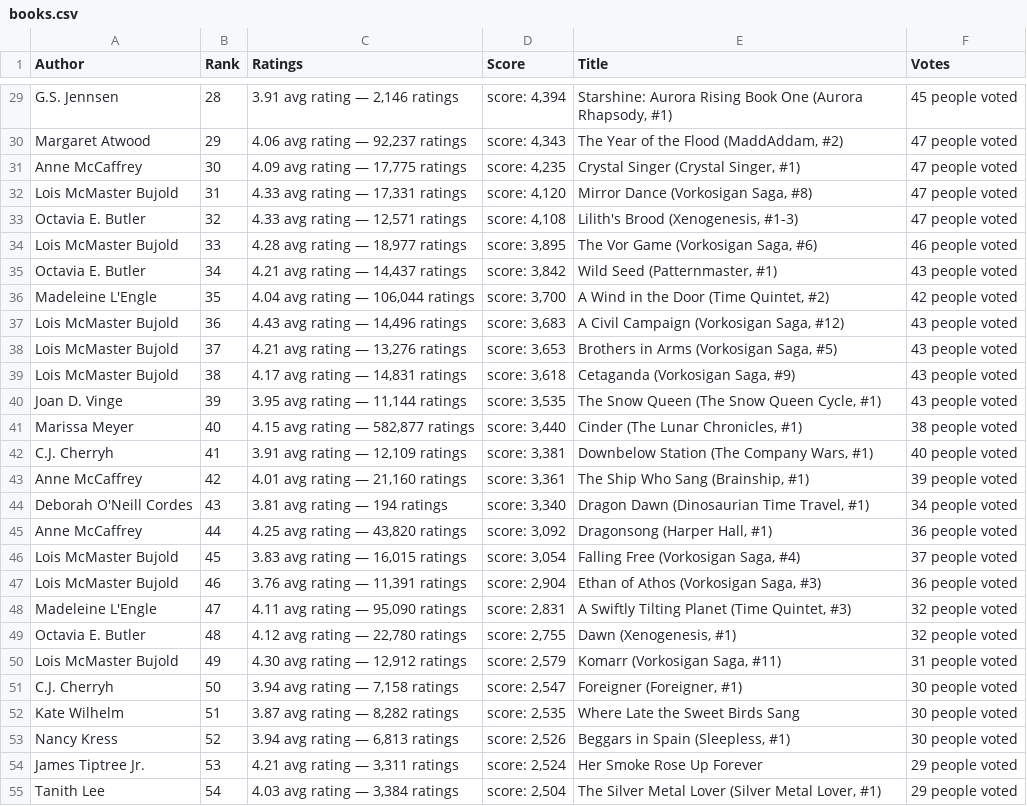
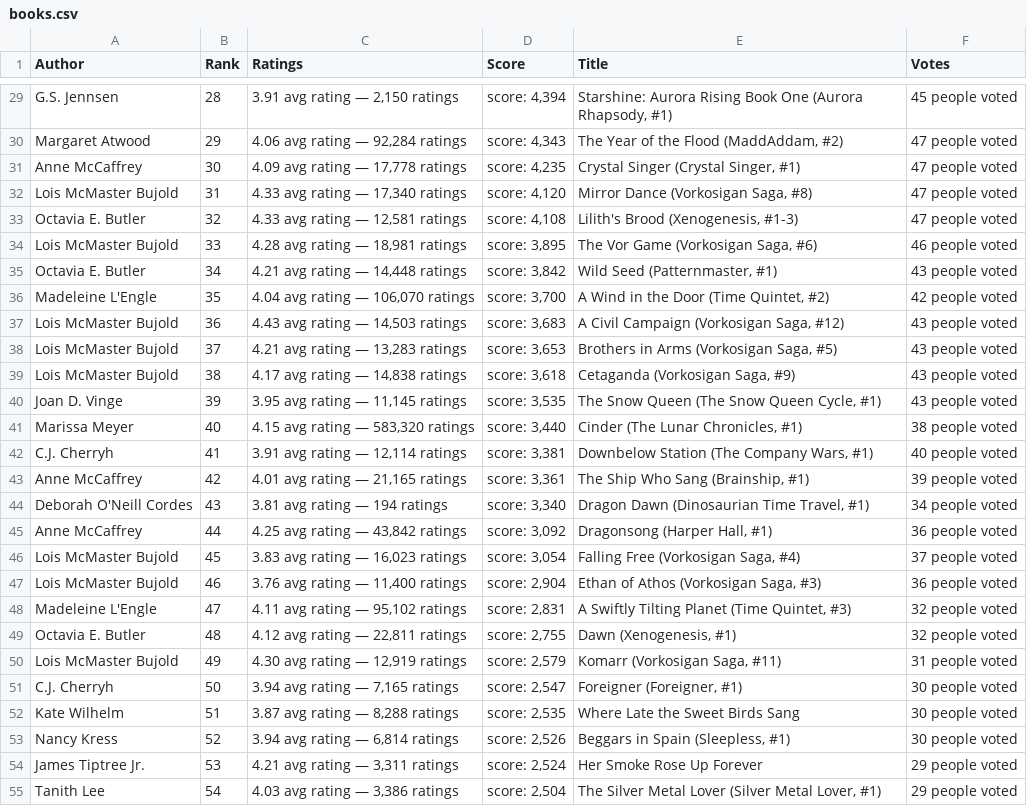
Before and after one commit to aliyaute/foundations_homework, a CSV file: 09-homework/books.csv, drawn as a sheet; only a part is shown, gaps mark what is left out; the diff covers the shown part only; the diff names each change by its address in the sheet, - before the commit and + after, or states it on an @@ line.

```diff
--- a/09-homework/books.csv
+++ b/09-homework/books.csv
-C29 (Ratings): 3.91 avg rating — 2,146 ratings
+C29 (Ratings): 3.91 avg rating — 2,150 ratings
-C30 (Ratings): 4.06 avg rating — 92,237 ratings
+C30 (Ratings): 4.06 avg rating — 92,284 ratings
-C31 (Ratings): 4.09 avg rating — 17,775 ratings
+C31 (Ratings): 4.09 avg rating — 17,778 ratings
-C32 (Ratings): 4.33 avg rating — 17,331 ratings
+C32 (Ratings): 4.33 avg rating — 17,340 ratings
-C33 (Ratings): 4.33 avg rating — 12,571 ratings
+C33 (Ratings): 4.33 avg rating — 12,581 ratings
-C34 (Ratings): 4.28 avg rating — 18,977 ratings
+C34 (Ratings): 4.28 avg rating — 18,981 ratings
-C35 (Ratings): 4.21 avg rating — 14,437 ratings
+C35 (Ratings): 4.21 avg rating — 14,448 ratings
-C36 (Ratings): 4.04 avg rating — 106,044 ratings
+C36 (Ratings): 4.04 avg rating — 106,070 ratings
-C37 (Ratings): 4.43 avg rating — 14,496 ratings
+C37 (Ratings): 4.43 avg rating — 14,503 ratings
-C38 (Ratings): 4.21 avg rating — 13,276 ratings
+C38 (Ratings): 4.21 avg rating — 13,283 ratings
-C39 (Ratings): 4.17 avg rating — 14,831 ratings
+C39 (Ratings): 4.17 avg rating — 14,838 ratings
-C40 (Ratings): 3.95 avg rating — 11,144 ratings
+C40 (Ratings): 3.95 avg rating — 11,145 ratings
-C41 (Ratings): 4.15 avg rating — 582,877 ratings
+C41 (Ratings): 4.15 avg rating — 583,320 ratings
-C42 (Ratings): 3.91 avg rating — 12,109 ratings
+C42 (Ratings): 3.91 avg rating — 12,114 ratings
-C43 (Ratings): 4.01 avg rating — 21,160 ratings
+C43 (Ratings): 4.01 avg rating — 21,165 ratings
-C45 (Ratings): 4.25 avg rating — 43,820 ratings
+C45 (Ratings): 4.25 avg rating — 43,842 ratings
-C46 (Ratings): 3.83 avg rating — 16,015 ratings
+C46 (Ratings): 3.83 avg rating — 16,023 ratings
-C47 (Ratings): 3.76 avg rating — 11,391 ratings
+C47 (Ratings): 3.76 avg rating — 11,400 ratings
-C48 (Ratings): 4.11 avg rating — 95,090 ratings
+C48 (Ratings): 4.11 avg rating — 95,102 ratings
-C49 (Ratings): 4.12 avg rating — 22,780 ratings
+C49 (Ratings): 4.12 avg rating — 22,811 ratings
-C50 (Ratings): 4.30 avg rating — 12,912 ratings
+C50 (Ratings): 4.30 avg rating — 12,919 ratings
-C51 (Ratings): 3.94 avg rating — 7,158 ratings
+C51 (Ratings): 3.94 avg rating — 7,165 ratings
-C52 (Ratings): 3.87 avg rating — 8,282 ratings
+C52 (Ratings): 3.87 avg rating — 8,288 ratings
-C53 (Ratings): 3.94 avg rating — 6,813 ratings
+C53 (Ratings): 3.94 avg rating — 6,814 ratings
-C55 (Ratings): 4.03 avg rating — 3,384 ratings
+C55 (Ratings): 4.03 avg rating — 3,386 ratings
```
Also changed, not shown: 65 edited cells elsewhere in this file, 1 other file.
